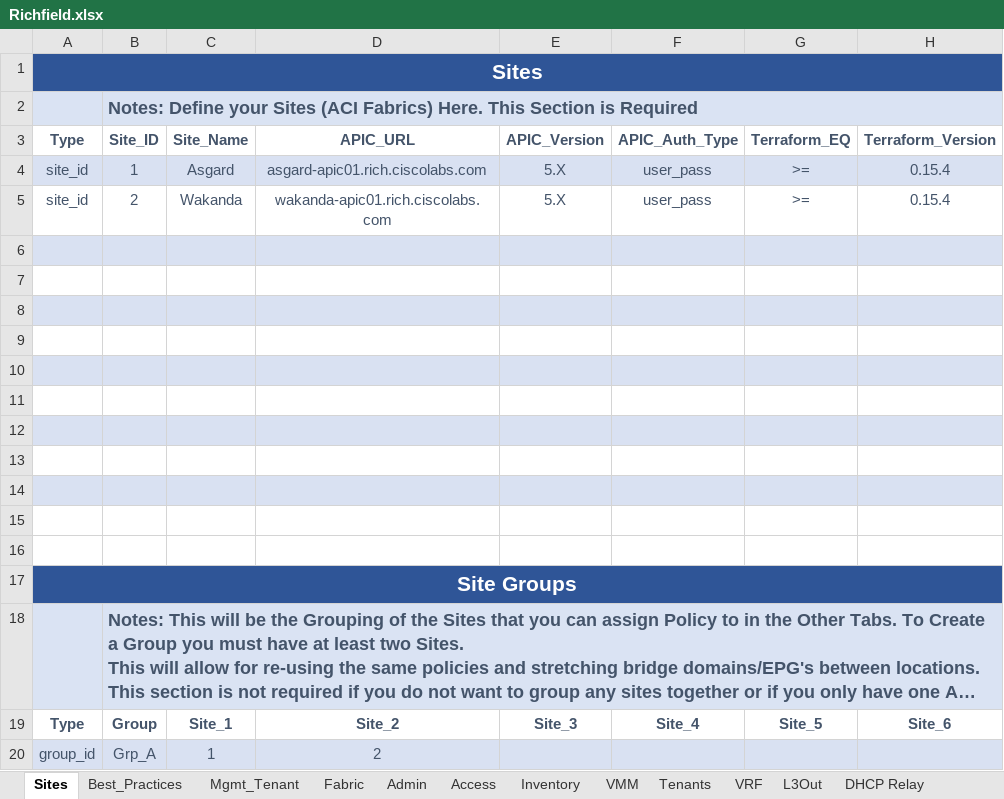
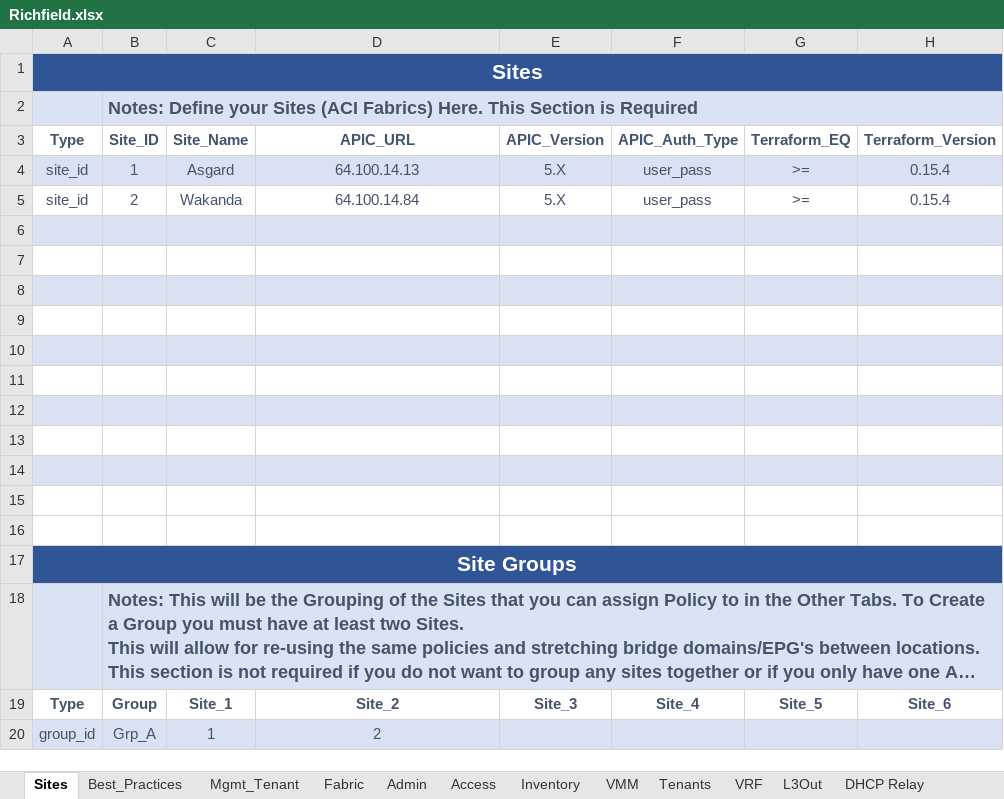
Before and after one commit to scotttyso/iac, an Excel workbook: Richfield.xlsx, sheet Sites, drawn as a sheet; only a part is shown; long unchanged cells end in …; values as stored, in another font and other column widths than the file's, no borders; the diff names each change by its address in the sheet, - before the commit and + after, or states it on an @@ line.

```diff
--- a/Richfield.xlsx (sheet Sites)
+++ b/Richfield.xlsx (sheet Sites)
-D4 (APIC_URL): asgard-apic01.rich.ciscolabs.com
+D4 (APIC_URL): 64.100.14.13
-D5 (APIC_URL): wakanda-apic01.rich.ciscolabs.com
+D5 (APIC_URL): 64.100.14.84
```
Also changed, not shown: sheet EPGs, sheet Bridge_Domains, sheet Admin, Wakanda_intf_selectors.xlsx, 51 other files.
